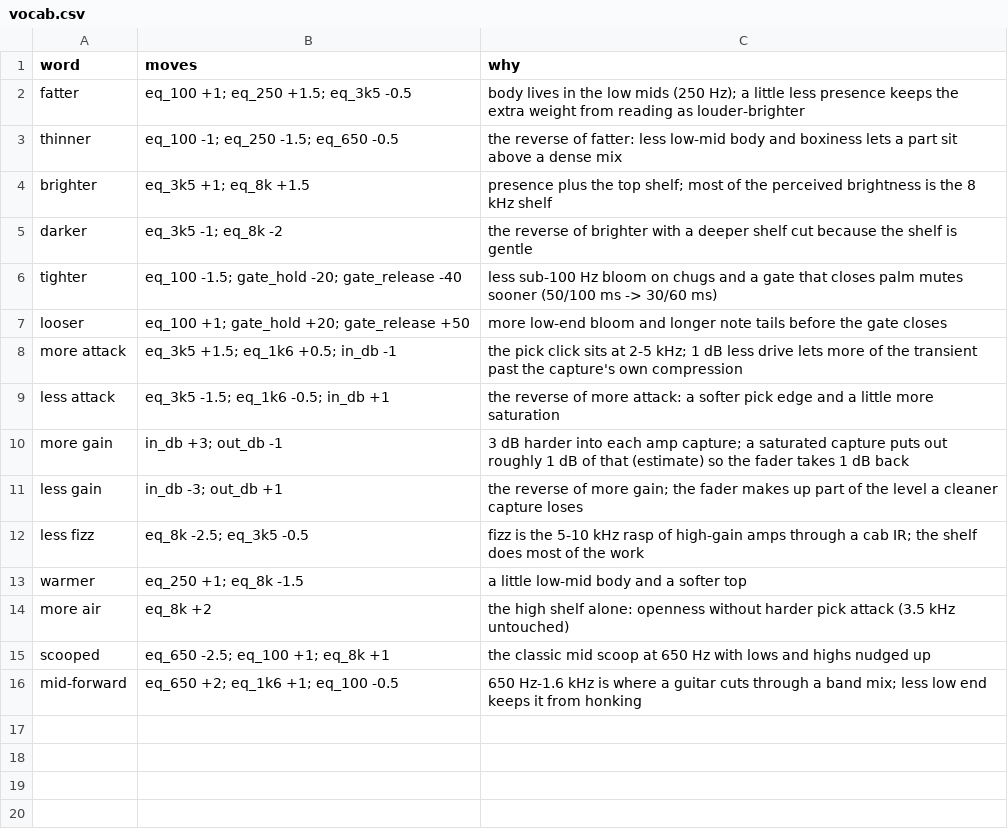
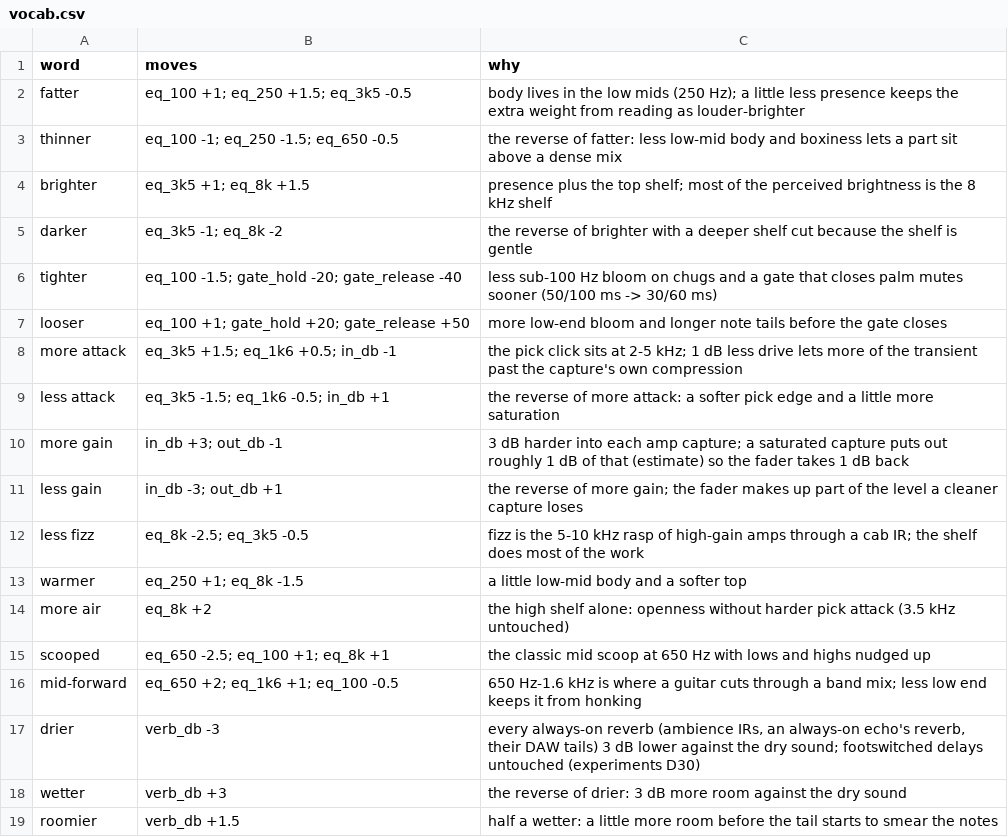
Before and after one commit to saada/fcb1010-biasfx2, a CSV file: rigs/vocab.csv, drawn as a sheet; the diff names each change by its address in the sheet, - before the commit and + after, or states it on an @@ line.

```diff
--- a/rigs/vocab.csv
+++ b/rigs/vocab.csv
+row 17: drier | verb_db -3 | every always-on reverb (ambience IRs, an always-on echo's reverb, their DAW tails) 3 dB lower against the dry sound; footswitched delays untouched (experiments D30)
+row 18: wetter | verb_db +3 | the reverse of drier: 3 dB more room against the dry sound
+row 19: roomier | verb_db +1.5 | half a wetter: a little more room before the tail starts to smear the notes
```
Also changed, not shown: rigs/tone.csv, 5 other files.
